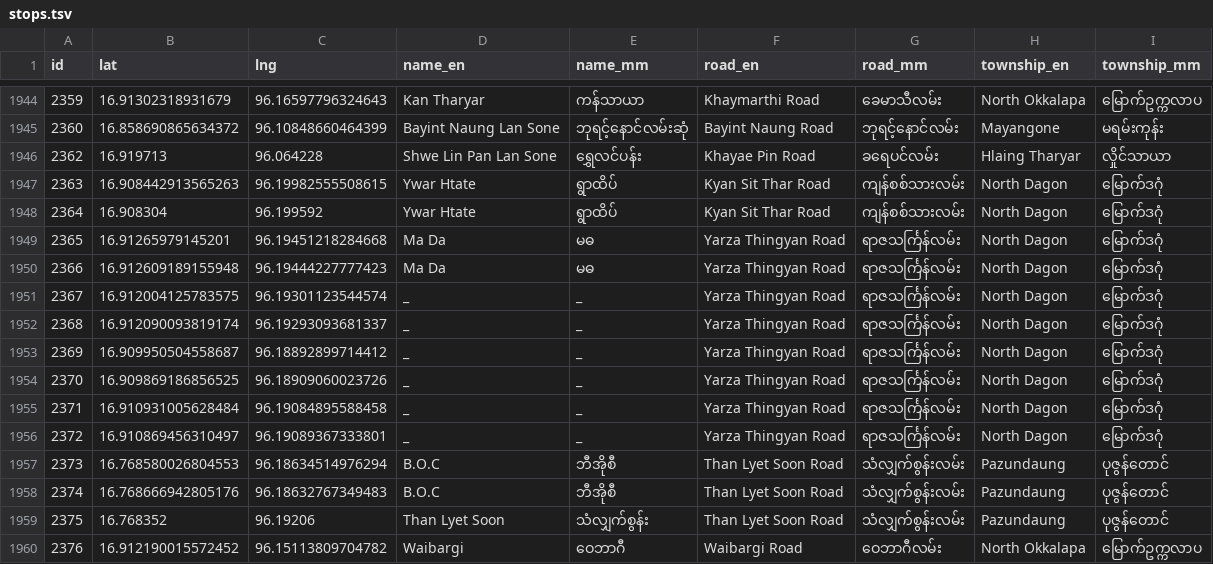
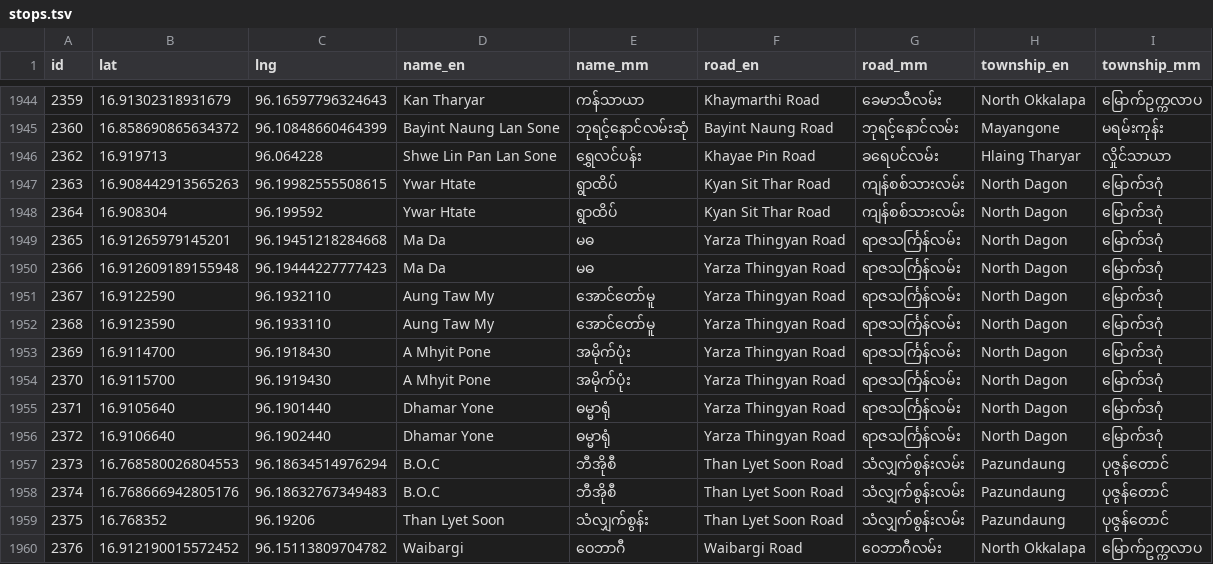
Before and after one commit to thantthet/YBS-Data, a TSV file: data/stops.tsv, drawn as a sheet; only a part is shown, gaps mark what is left out.

Commit message:
update [STOPS] on Yarza Thingyan Road

```diff
--- a/data/stops.tsv
+++ b/data/stops.tsv
@@ -1950,8 +1950,8 @@ id	lat	lng	name_en	name_mm	road_en	road_mm	township_en	township_mm
 2366	16.912609189155948	96.19444227777423	Ma Da	မဓ	Yarza Thingyan Road	ရာဇသင်္ကြန်လမ်း	North Dagon	မြောက်ဒဂုံ
-2367	16.912004125783575	96.19301123544574	_	_	Yarza Thingyan Road	ရာဇသင်္ကြန်လမ်း	North Dagon	မြောက်ဒဂုံ
-2368	16.912090093819174	96.19293093681337	_	_	Yarza Thingyan Road	ရာဇသင်္ကြန်လမ်း	North Dagon	မြောက်ဒဂုံ
-2369	16.909950504558687	96.18892899714412	_	_	Yarza Thingyan Road	ရာဇသင်္ကြန်လမ်း	North Dagon	မြောက်ဒဂုံ
-2370	16.909869186856525	96.18909060023726	_	_	Yarza Thingyan Road	ရာဇသင်္ကြန်လမ်း	North Dagon	မြောက်ဒဂုံ
-2371	16.910931005628484	96.19084895588458	_	_	Yarza Thingyan Road	ရာဇသင်္ကြန်လမ်း	North Dagon	မြောက်ဒဂုံ
-2372	16.910869456310497	96.19089367333801	_	_	Yarza Thingyan Road	ရာဇသင်္ကြန်လမ်း	North Dagon	မြောက်ဒဂုံ
+2367	16.9122590	96.1932110	Aung Taw My	အောင်တော်မူ	Yarza Thingyan Road	ရာဇသင်္ကြန်လမ်း	North Dagon	မြောက်ဒဂုံ
+2368	16.9123590	96.1933110	Aung Taw My	အောင်တော်မူ	Yarza Thingyan Road	ရာဇသင်္ကြန်လမ်း	North Dagon	မြောက်ဒဂုံ
+2369	16.9114700	96.1918430	A Mhyit Pone	အမိုက်ပုံး	Yarza Thingyan Road	ရာဇသင်္ကြန်လမ်း	North Dagon	မြောက်ဒဂုံ
+2370	16.9115700	96.1919430	A Mhyit Pone	အမိုက်ပုံး	Yarza Thingyan Road	ရာဇသင်္ကြန်လမ်း	North Dagon	မြောက်ဒဂုံ
+2371	16.9105640	96.1901440	Dhamar Yone	ဓမ္မာရုံ	Yarza Thingyan Road	ရာဇသင်္ကြန်လမ်း	North Dagon	မြောက်ဒဂုံ
+2372	16.9106640	96.1902440	Dhamar Yone	ဓမ္မာရုံ	Yarza Thingyan Road	ရာဇသင်္ကြန်လမ်း	North Dagon	မြောက်ဒဂုံ
 2373	16.768580026804553	96.18634514976294	B.O.C	ဘီအိုစီ	Than Lyet Soon Road	သံလျှက်စွန်းလမ်း	Pazundaung	ပုဇွန်တောင်
```
